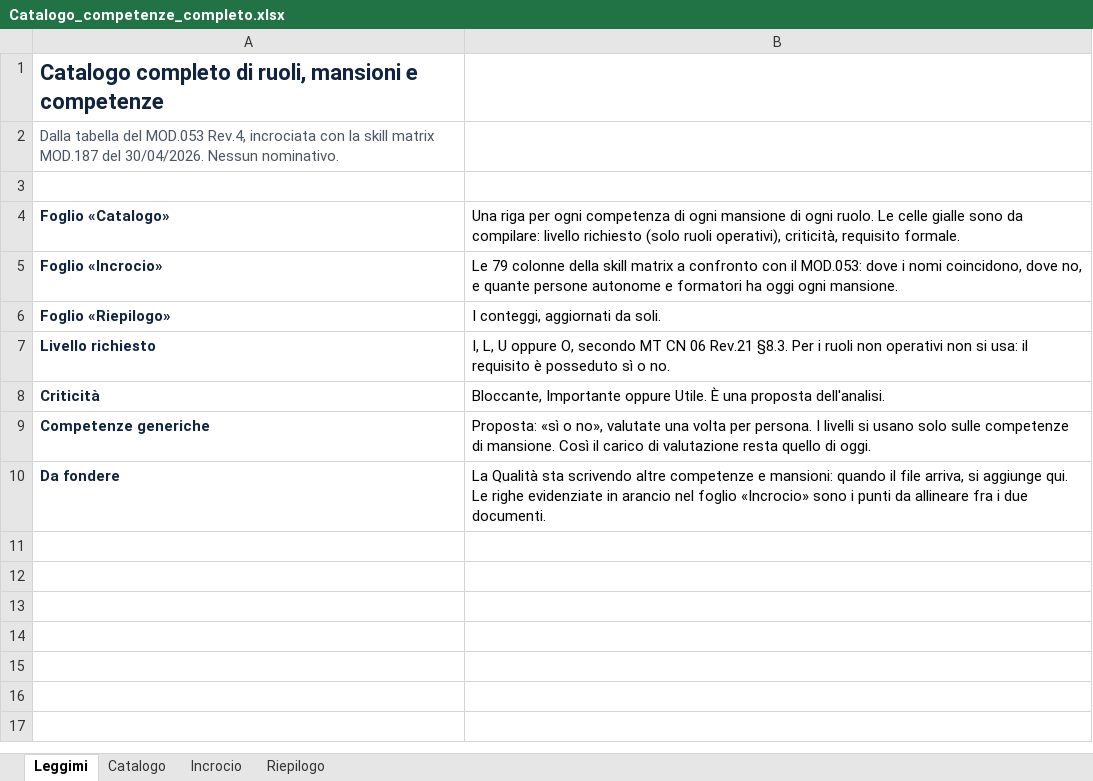
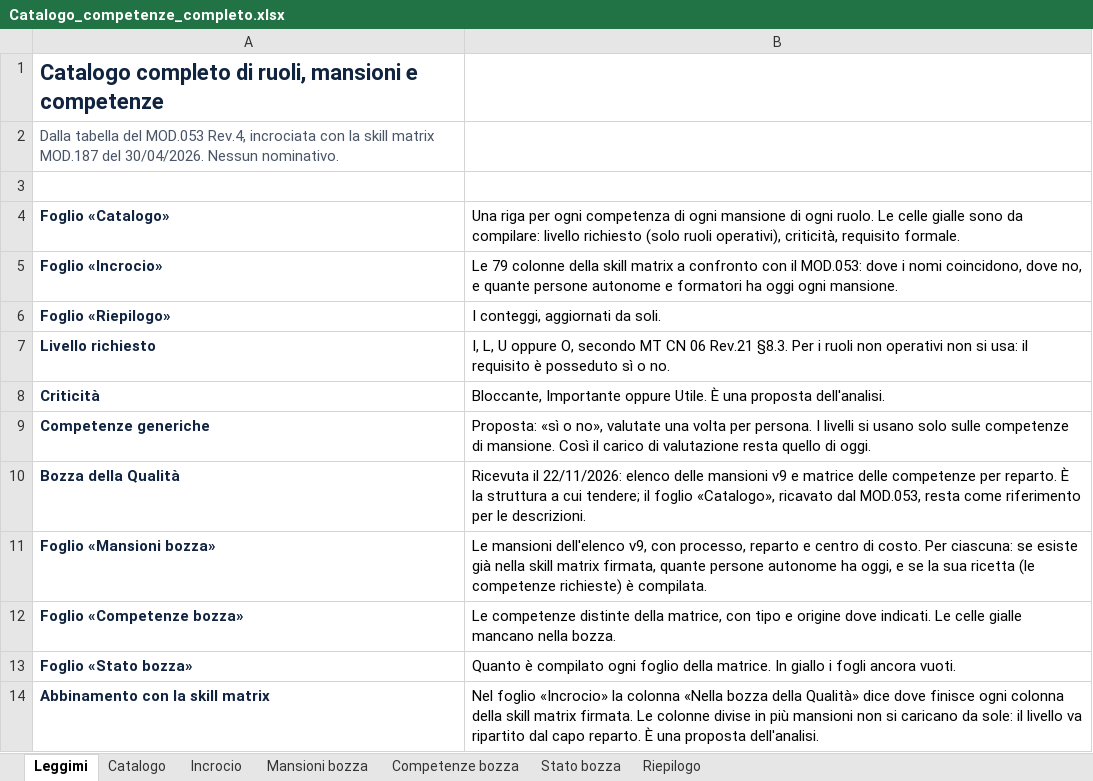
Before and after one commit to brividich/CRM-Brizio, an Excel workbook: docs/feasibility/ruoli-mansioni-competenze/Catalogo_competenze_completo.xlsx, sheet Leggimi, drawn as a sheet; values as stored, in another font and other column widths than the file's, no borders; removed rows and columns are numbered as before the commit, all else as after; the diff names each change by its address in the sheet, - before the commit and + after, or states it on an @@ line.

```diff
--- a/docs/feasibility/ruoli-mansioni-competenze/Catalogo_competenze_completo.xlsx (sheet Leggimi)
+++ b/docs/feasibility/ruoli-mansioni-competenze/Catalogo_competenze_completo.xlsx (sheet Leggimi)
+sheet tab: Mansioni bozza
+sheet tab: Competenze bozza
+sheet tab: Stato bozza
-row 10: Da fondere | La Qualità sta scrivendo altre competenze e mansioni: quando il file arriva, si aggiunge qui. Le righe evidenziate in arancio nel foglio «Incrocio» sono i punti da allineare fra i due documenti.
+row 10: Bozza della Qualità | Ricevuta il 22/11/2026: elenco delle mansioni v9 e matrice delle competenze per reparto. È la struttura a cui tendere; il foglio «Catalogo», ricavato dal MOD.053, resta come riferimento per le descrizioni.
+row 11: Foglio «Mansioni bozza» | Le mansioni dell'elenco v9, con processo, reparto e centro di costo. Per ciascuna: se esiste già nella skill matrix firmata, quante persone autonome ha oggi, e se la sua ricetta (le competenze richieste) è compilata.
+row 12: Foglio «Competenze bozza» | Le competenze distinte della matrice, con tipo e origine dove indicati. Le celle gialle mancano nella bozza.
+row 13: Foglio «Stato bozza» | Quanto è compilato ogni foglio della matrice. In giallo i fogli ancora vuoti.
+row 14: Abbinamento con la skill matrix | Nel foglio «Incrocio» la colonna «Nella bozza della Qualità» dice dove finisce ogni colonna della skill matrix firmata. Le colonne divise in più mansioni non si caricano da sole: il livello va ripartito dal capo reparto. È una proposta dell'analisi.
```
Also changed, not shown: sheet Riepilogo, sheet Incrocio, 19 other files.
